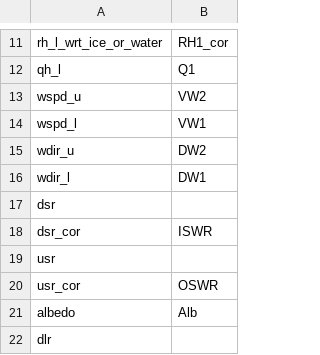
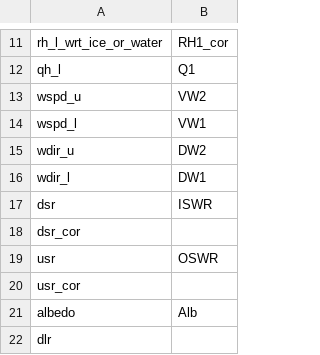
Before and after one commit to GEUS-Glaciology-and-Climate/pypromice, a CSV file: src/pypromice/resources/variable_aliases_GC-Net.csv, drawn as a sheet; only a part is shown, gaps mark what is left out.

Commit message:
Update variable_aliases_GC-Net.csv

```diff
--- a/src/pypromice/resources/variable_aliases_GC-Net.csv
+++ b/src/pypromice/resources/variable_aliases_GC-Net.csv
@@ -16,6 +16,6 @@ wdir_u,DW2
 wdir_l,DW1
-dsr,
-dsr_cor,ISWR
-usr,
-usr_cor,OSWR
+dsr,ISWR
+dsr_cor,
+usr,OSWR
+usr_cor,
 albedo,Alb
```
